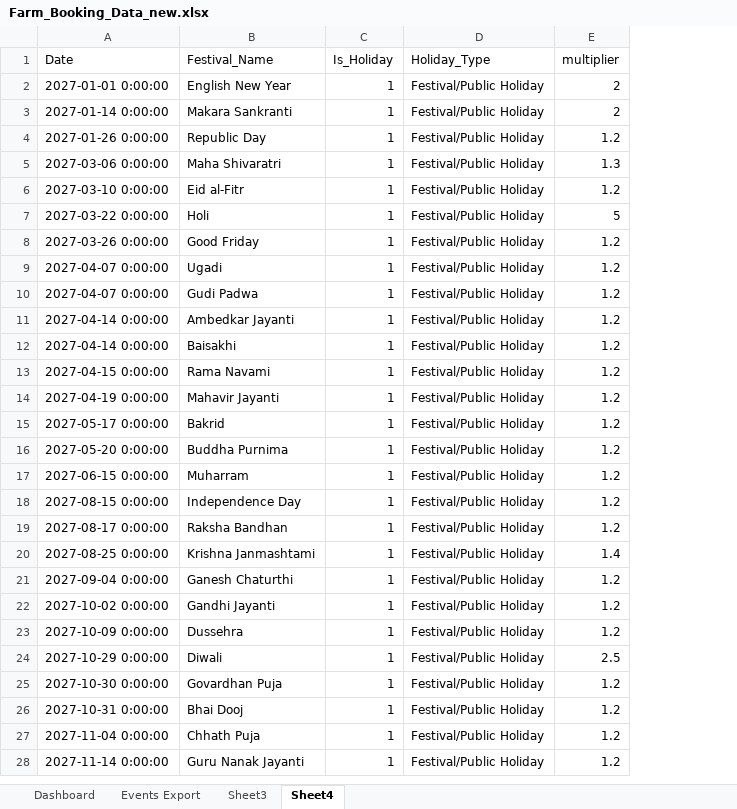
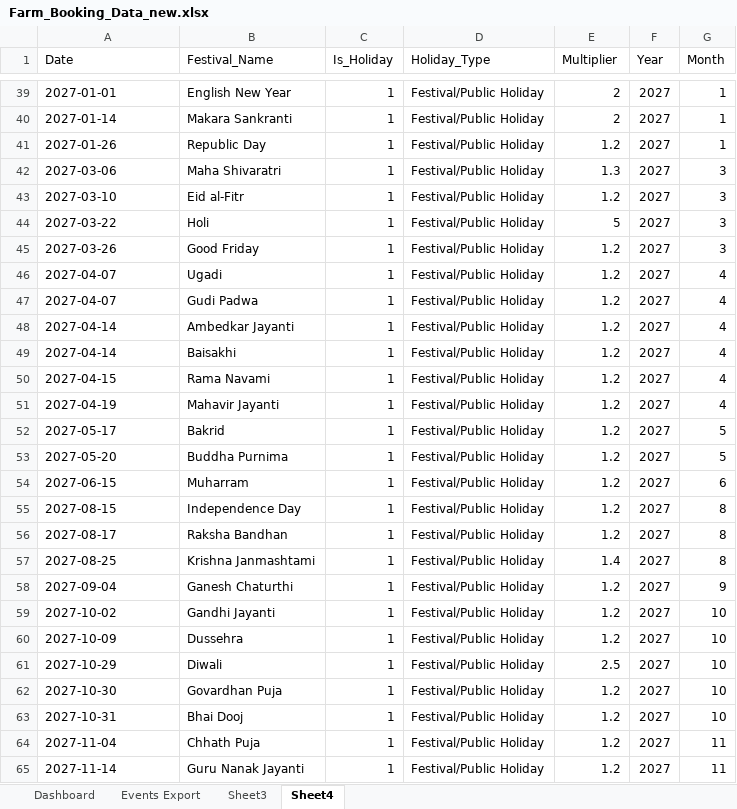
Before and after one commit to 6122005/AI-Farm-Revenue-Manager, an Excel workbook: backend/data/Farm_Booking_Data_new.xlsx, sheet Sheet4, drawn as a sheet; only a part is shown, gaps mark what is left out; values as stored, in another font and other column widths than the file's, no borders; addresses are those after the commit; the diff covers the shown part only; the diff names each change by its address in the sheet, - before the commit and + after, or states it on an @@ line.

Commit message:
Update festival multiplier sheet and add generation script

```diff
--- a/backend/data/Farm_Booking_Data_new.xlsx (sheet Sheet4)
+++ b/backend/data/Farm_Booking_Data_new.xlsx (sheet Sheet4)
+column F (Year), rows 39-65: all 2027
+column G (Month), rows 39-65: 1 | 1 | 1 | 3 | 3 | 3 | 3 | 4 | 4 | 4 | 4 | 4 | 4 | 5 | 5 | 6 | 8 | 8 | 8 | 9 | 10 | 10 | 10 | 10 | 10 | 11 | 11
-E1: multiplier
+E1: Multiplier
-A39 (Date): 2027-01-01 0:00:00
+A39 (Date): 2027-01-01
-A40 (Date): 2027-01-14 0:00:00
+A40 (Date): 2027-01-14
-A41 (Date): 2027-01-26 0:00:00
+A41 (Date): 2027-01-26
-A42 (Date): 2027-03-06 0:00:00
+A42 (Date): 2027-03-06
-A43 (Date): 2027-03-10 0:00:00
+A43 (Date): 2027-03-10
-A44 (Date): 2027-03-22 0:00:00
+A44 (Date): 2027-03-22
-A45 (Date): 2027-03-26 0:00:00
+A45 (Date): 2027-03-26
-A46:A47 (Date): 2027-04-07 0:00:00
+A46:A47 (Date): 2027-04-07
-A48:A49 (Date): 2027-04-14 0:00:00
+A48:A49 (Date): 2027-04-14
-A50 (Date): 2027-04-15 0:00:00
+A50 (Date): 2027-04-15
-A51 (Date): 2027-04-19 0:00:00
+A51 (Date): 2027-04-19
-A52 (Date): 2027-05-17 0:00:00
+A52 (Date): 2027-05-17
-A53 (Date): 2027-05-20 0:00:00
+A53 (Date): 2027-05-20
-A54 (Date): 2027-06-15 0:00:00
+A54 (Date): 2027-06-15
-A55 (Date): 2027-08-15 0:00:00
+A55 (Date): 2027-08-15
-A56 (Date): 2027-08-17 0:00:00
+A56 (Date): 2027-08-17
-A57 (Date): 2027-08-25 0:00:00
+A57 (Date): 2027-08-25
-A58 (Date): 2027-09-04 0:00:00
+A58 (Date): 2027-09-04
-A59 (Date): 2027-10-02 0:00:00
+A59 (Date): 2027-10-02
-A60 (Date): 2027-10-09 0:00:00
+A60 (Date): 2027-10-09
-A61 (Date): 2027-10-29 0:00:00
+A61 (Date): 2027-10-29
-A62 (Date): 2027-10-30 0:00:00
+A62 (Date): 2027-10-30
-A63 (Date): 2027-10-31 0:00:00
+A63 (Date): 2027-10-31
-A64 (Date): 2027-11-04 0:00:00
+A64 (Date): 2027-11-04
-A65 (Date): 2027-11-14 0:00:00
+A65 (Date): 2027-11-14
```
Also changed, not shown: 37 added rows and 1 edited cell elsewhere in this sheet, formulas that keep their value, 1 other file.
